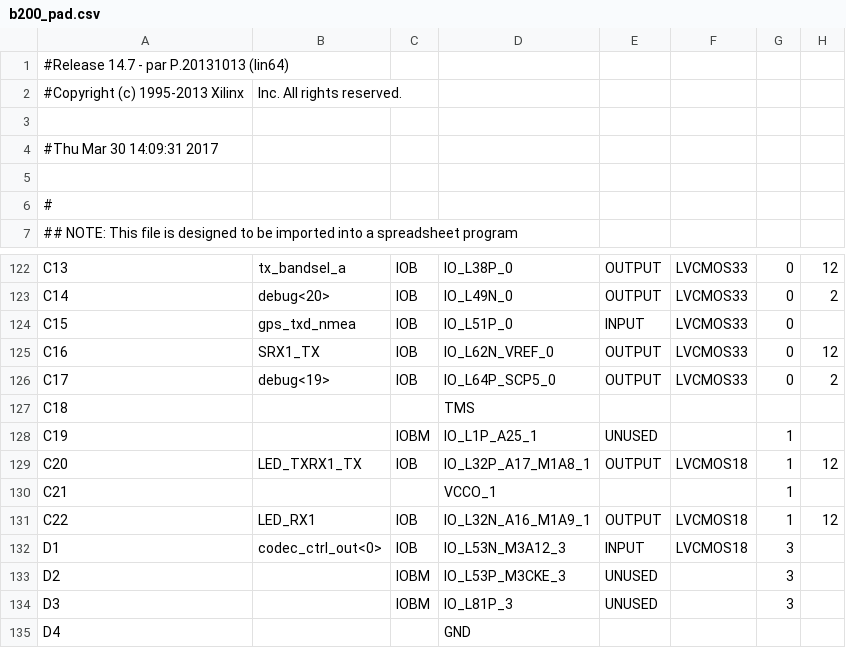
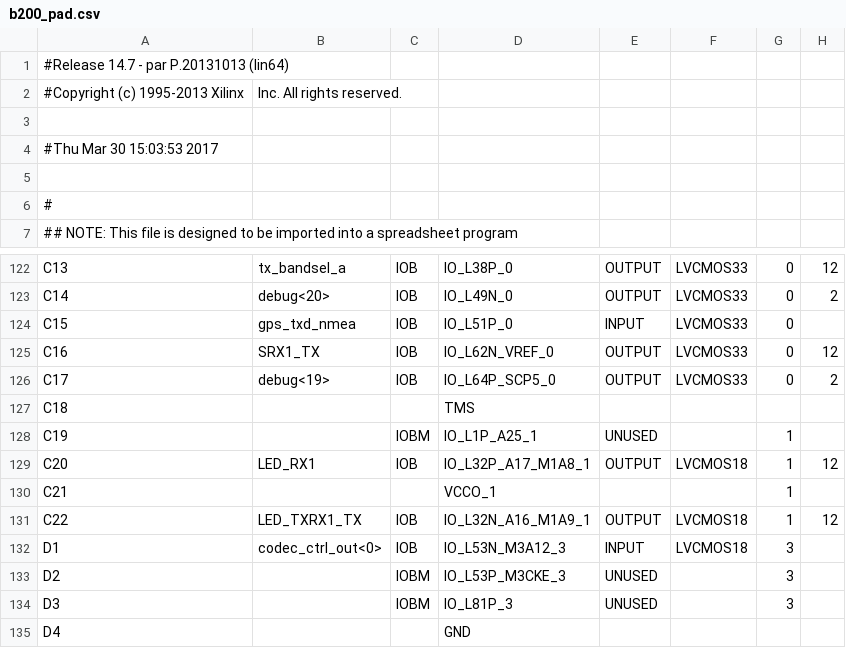
Before and after one commit to beatlesm/fpga, a CSV file: usrp3/top/b200/build-B200/b200_pad.csv, drawn as a sheet; only a part is shown, gaps mark what is left out; the diff names each change by its address in the sheet, - before the commit and + after, or states it on an @@ line.

Commit message:
Changed bit value

```diff
--- a/usrp3/top/b200/build-B200/b200_pad.csv
+++ b/usrp3/top/b200/build-B200/b200_pad.csv
-A4: #Thu Mar 30 14:09:31 2017
+A4: #Thu Mar 30 15:03:53 2017
-B129: LED_TXRX1_TX
+B129: LED_RX1
-B131: LED_RX1
+B131: LED_TXRX1_TX
```
Also changed, not shown: 43 other files.
